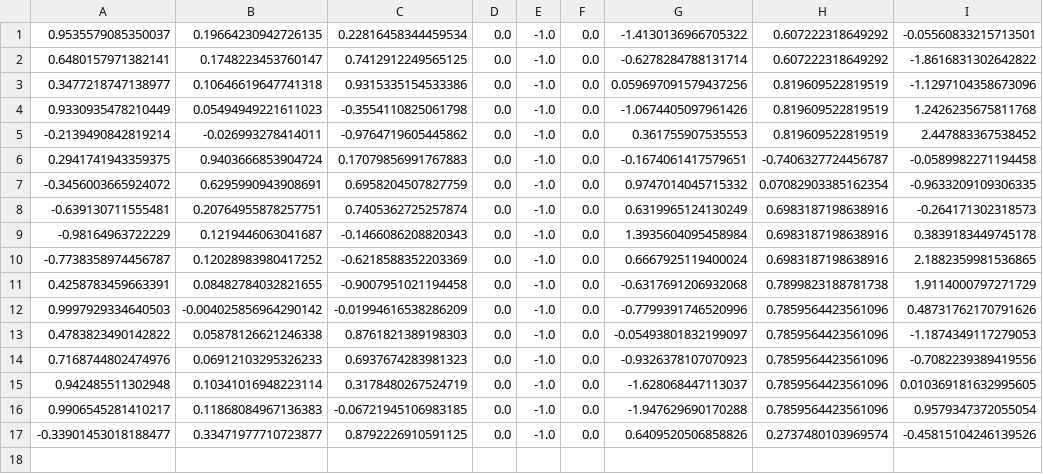
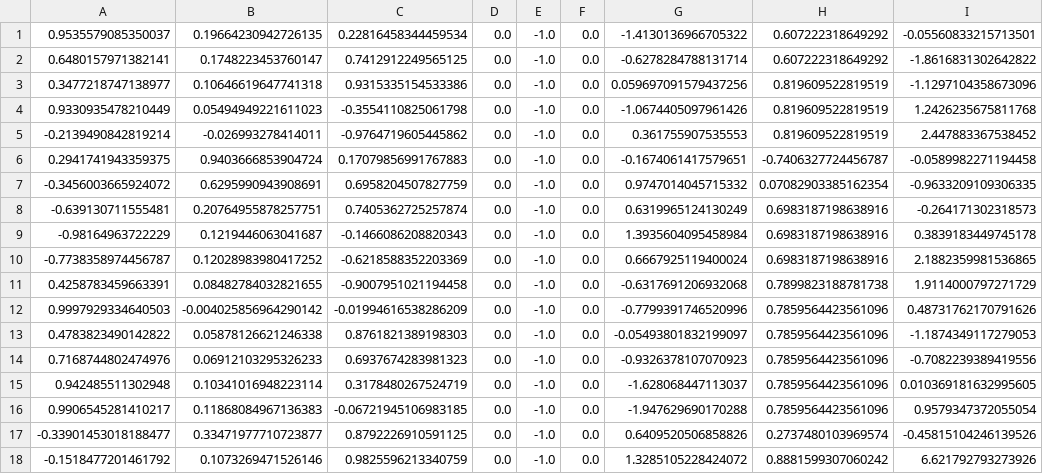
Before and after one commit to M-Gjerde/GaussianSplattingViewer, a CSV file: camera_data.csv, drawn as a sheet; the diff names each change by its address in the sheet, - before the commit and + after, or states it on an @@ line.

```diff
--- a/camera_data.csv
+++ b/camera_data.csv
+row 18: -0.1518477201461792 | 0.1073269471526146 | 0.9825596213340759 | 0.0 | -1.0 | 0.0 | 1.3285105228424072 | 0.8881599307060242 | 6.621792793273926
```
Also changed, not shown: 7 other files.
